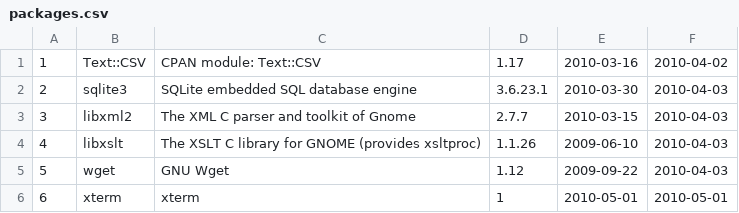
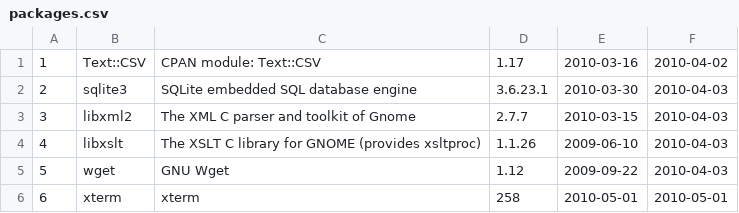
Before and after one commit to troywill/stowball, a CSV file: var/lib/stowball/data/csv/packages.csv, drawn as a sheet.

Commit message:
modified:   packages.csv

```diff
--- a/var/lib/stowball/data/csv/packages.csv
+++ b/var/lib/stowball/data/csv/packages.csv
@@ -5,2 +5,2 @@
 5,wget,GNU Wget,1.12,2009-09-22,2010-04-03
-6,xterm,xterm,1,2010-05-01,2010-05-01
+6,xterm,xterm,258,2010-05-01,2010-05-01
```
Also changed, not shown: var/lib/stowball/data/csv/webpages.csv.
